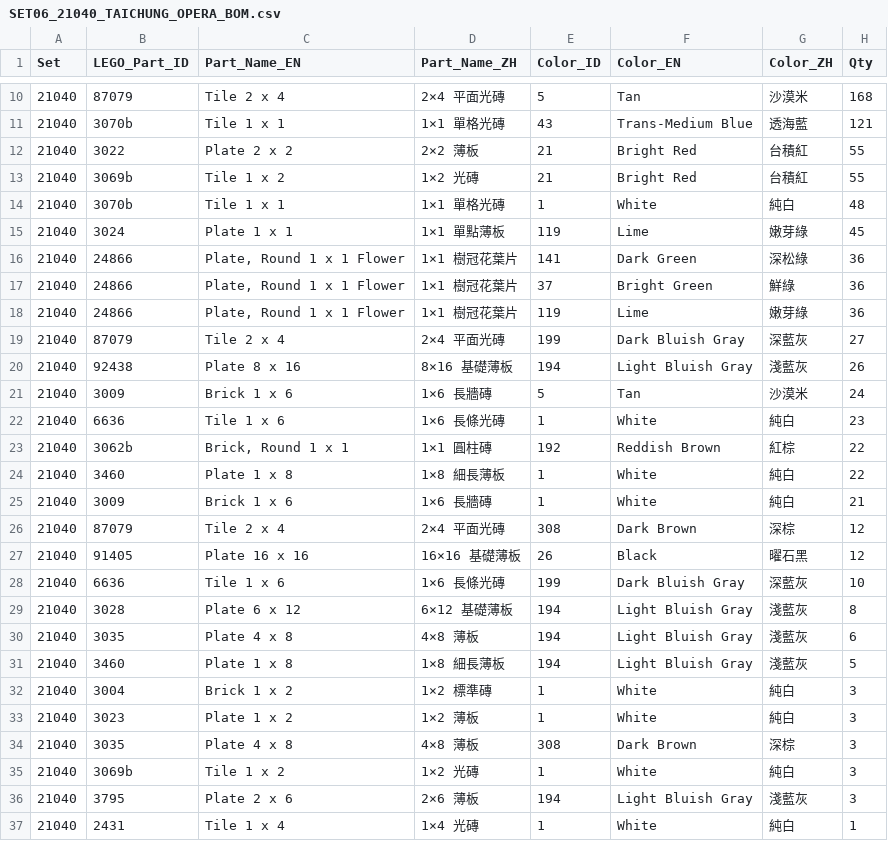
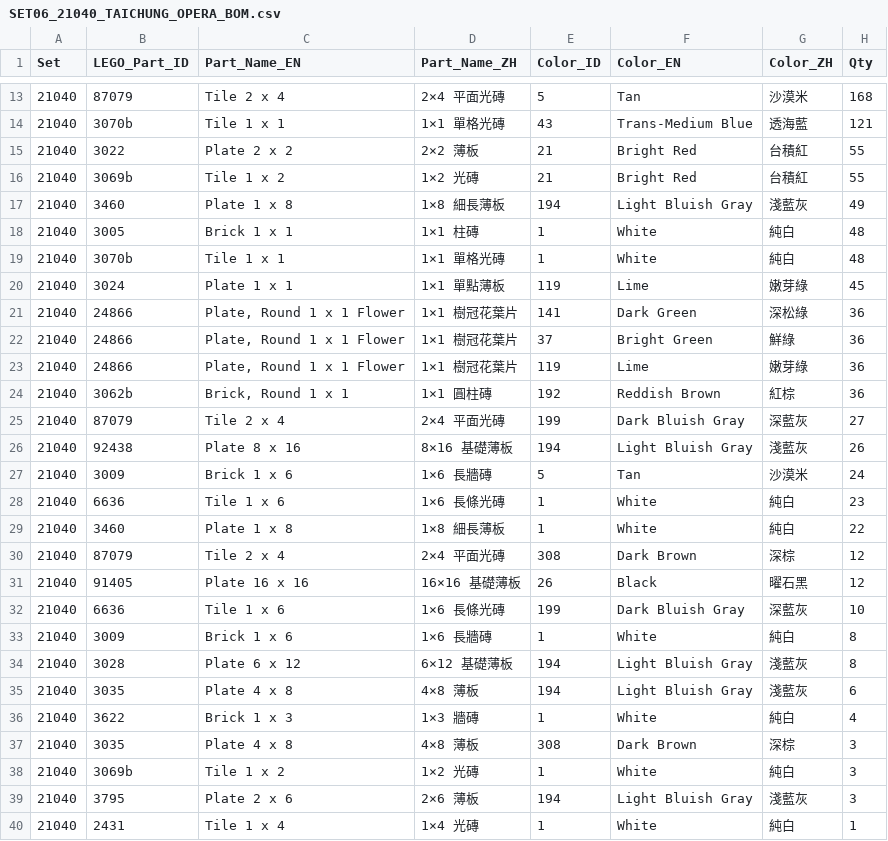
Before and after one commit to pc007ya/TSMC_LEGO_GEMINI, a CSV file: docs/SET06_21040_TAICHUNG_OPERA_BOM.csv, drawn as a sheet; only a part is shown, gaps mark what is left out; the diff covers the shown part only.

```diff
--- a/docs/SET06_21040_TAICHUNG_OPERA_BOM.csv
+++ b/docs/SET06_21040_TAICHUNG_OPERA_BOM.csv
@@ -13,2 +16,4 @@
 21040,3069b,"Tile 1 x 2","1×2 光磚",21,"Bright Red","台積紅",55
+21040,3460,"Plate 1 x 8","1×8 細長薄板",194,"Light Bluish Gray","淺藍灰",49
+21040,3005,"Brick 1 x 1","1×1 柱磚",1,"White","純白",48
 21040,3070b,"Tile 1 x 1","1×1 單格光磚",1,"White","純白",48
@@ -18,2 +23,3 @@
 21040,24866,"Plate, Round 1 x 1 Flower","1×1 樹冠花葉片",119,"Lime","嫩芽綠",36
+21040,3062b,"Brick, Round 1 x 1","1×1 圓柱磚",192,"Reddish Brown","紅棕",36
 21040,87079,"Tile 2 x 4","2×4 平面光磚",199,"Dark Bluish Gray","深藍灰",27
@@ -22,5 +28,3 @@
 21040,6636,"Tile 1 x 6","1×6 長條光磚",1,"White","純白",23
-21040,3062b,"Brick, Round 1 x 1","1×1 圓柱磚",192,"Reddish Brown","紅棕",22
 21040,3460,"Plate 1 x 8","1×8 細長薄板",1,"White","純白",22
-21040,3009,"Brick 1 x 6","1×6 長牆磚",1,"White","純白",21
 21040,87079,"Tile 2 x 4","2×4 平面光磚",308,"Dark Brown","深棕",12
@@ -28,7 +32,6 @@
 21040,6636,"Tile 1 x 6","1×6 長條光磚",199,"Dark Bluish Gray","深藍灰",10
+21040,3009,"Brick 1 x 6","1×6 長牆磚",1,"White","純白",8
 21040,3028,"Plate 6 x 12","6×12 基礎薄板",194,"Light Bluish Gray","淺藍灰",8
 21040,3035,"Plate 4 x 8","4×8 薄板",194,"Light Bluish Gray","淺藍灰",6
-21040,3460,"Plate 1 x 8","1×8 細長薄板",194,"Light Bluish Gray","淺藍灰",5
-21040,3004,"Brick 1 x 2","1×2 標準磚",1,"White","純白",3
-21040,3023,"Plate 1 x 2","1×2 薄板",1,"White","純白",3
+21040,3622,"Brick 1 x 3","1×3 牆磚",1,"White","純白",4
 21040,3035,"Plate 4 x 8","4×8 薄板",308,"Dark Brown","深棕",3
```
Also changed, not shown: 3 added rows and 6 edited cells elsewhere in this file, docs/SET07_21041_TAICHUNG_EXPO_BOM.csv, 8 other files.
